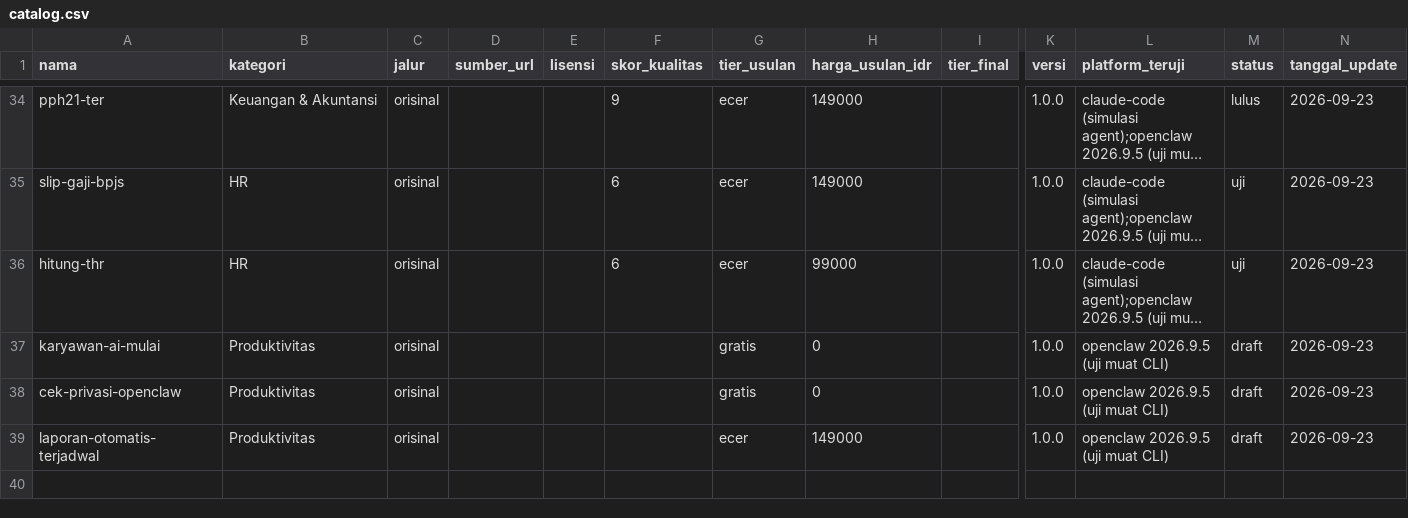
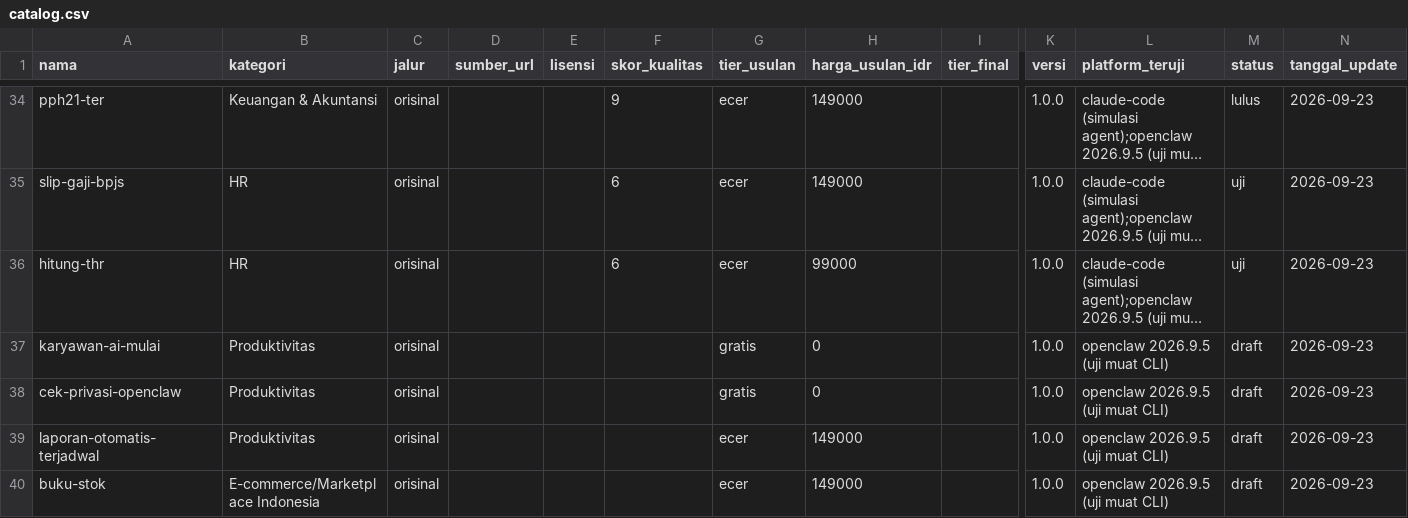
Before and after one commit to Komunitech-Skills/Skills-Product-by-Claude-Code, a CSV file: catalog.csv, drawn as a sheet; only a part is shown, gaps mark what is left out; long unchanged cells end in …; rows hold the shown columns only; the diff names each change by its address in the sheet, - before the commit and + after, or states it on an @@ line.

```diff
--- a/catalog.csv
+++ b/catalog.csv
+row 40: buku-stok | E-commerce/Marketplace Indonesia | orisinal |  |  |  | ecer | 149000 |  | 1.0.0 | openclaw 2026.9.5 (uji muat CLI) | draft | 2026-09-23
```
Also changed, not shown: 10 other files.
